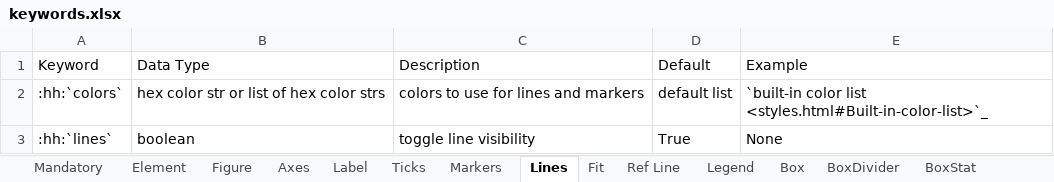
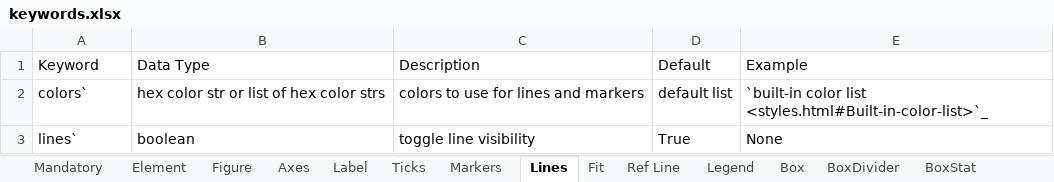
Before and after one commit to endangeredoxen/fivecentplots, an Excel workbook: fivecentplots/keywords.xlsx, sheet Lines, drawn as a sheet; values as stored, in another font and other column widths than the file's, no borders; the diff names each change by its address in the sheet, - before the commit and + after, or states it on an @@ line.

```diff
--- a/fivecentplots/keywords.xlsx (sheet Lines)
+++ b/fivecentplots/keywords.xlsx (sheet Lines)
-A2 (Keyword): :hh:`colors`
+A2 (Keyword): colors`
-A3 (Keyword): :hh:`lines`
+A3 (Keyword): lines`
```
Also changed, not shown: sheet Axes, sheet Heatmap, sheet Fit, sheet Contour, sheet Figure, sheet Cbar, 1 more sheet, other sheet tabs, 27 other files.
